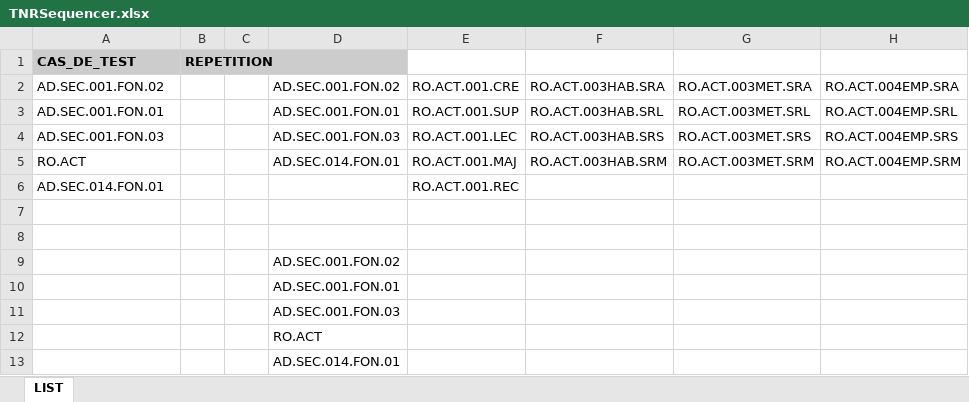
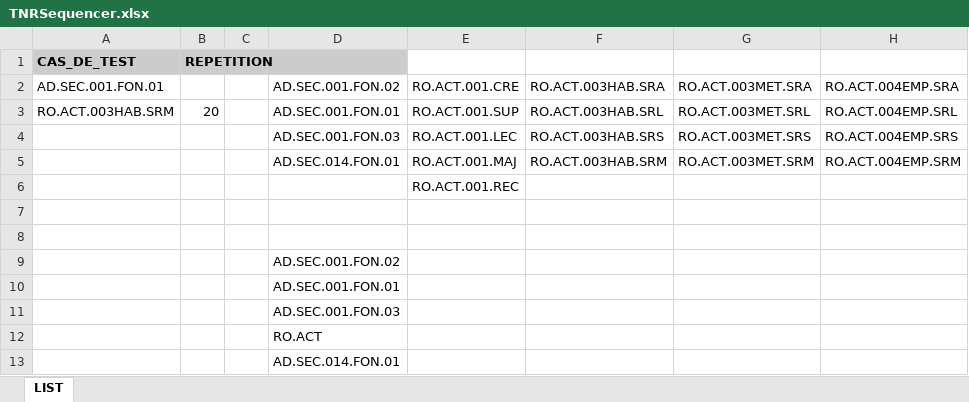
Before and after one commit to jmLafarge/MAINTA_TNR, an Excel workbook: TNR_JDD/TNRSequencer.xlsx, sheet LIST, drawn as a sheet; values as stored, in another font and other column widths than the file's, no borders; the diff names each change by its address in the sheet, - before the commit and + after, or states it on an @@ line.

```diff
--- a/TNR_JDD/TNRSequencer.xlsx (sheet LIST)
+++ b/TNR_JDD/TNRSequencer.xlsx (sheet LIST)
-A2: AD.SEC.001.FON.02
+A2: AD.SEC.001.FON.01
-A3: AD.SEC.001.FON.01
+A3: RO.ACT.003HAB.SRM
-B3: (empty)
+B3: 20
-A4: AD.SEC.001.FON.03
+A4: (empty)
-A5: RO.ACT
+A5: (empty)
-A6: AD.SEC.014.FON.01
+A6: (empty)
```
Also changed, not shown: 10 other files.
